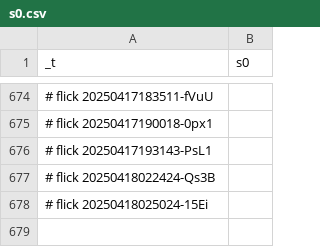
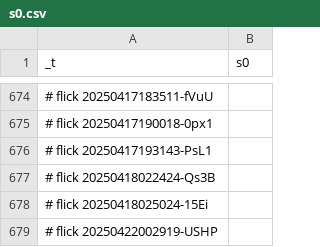
Before and after one commit to abikesa/ship, a CSV file: kitabo/ensi/nis/App/assets/csv/s0.csv, drawn as a sheet; only a part is shown, gaps mark what is left out; the diff names each change by its address in the sheet, - before the commit and + after, or states it on an @@ line.

Commit message:
kitabo/ensi/nis/App/assets/csv/s0.csv

```diff
--- a/kitabo/ensi/nis/App/assets/csv/s0.csv
+++ b/kitabo/ensi/nis/App/assets/csv/s0.csv
+row 679: # flick 20250422002919-USHP
```
